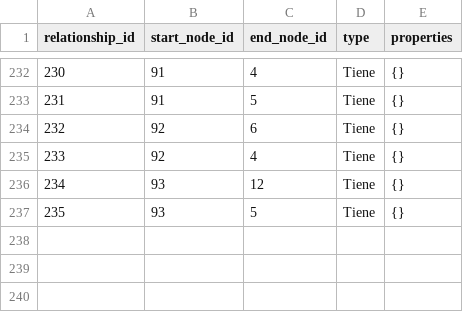
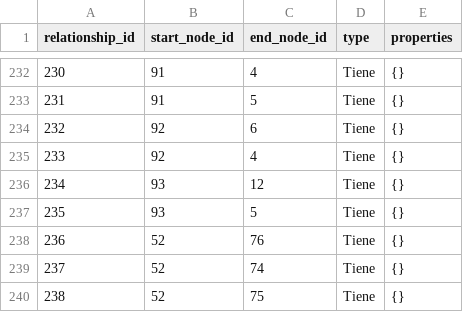
Before and after one commit to angelargd8/proyecto-2-xd, a CSV file: Programa Recomendaciones/relationships.csv, drawn as a sheet; only a part is shown, gaps mark what is left out.

Commit message:
mini commit se me olvido algo xd

```diff
--- a/Programa Recomendaciones/relationships.csv
+++ b/Programa Recomendaciones/relationships.csv
@@ -237 +237,4 @@ relationship_id,start_node_id,end_node_id,type,properties
 235,93,5,Tiene,{}
+236,52,76,Tiene,{}
+237,52,74,Tiene,{}
+238,52,75,Tiene,{}
```
